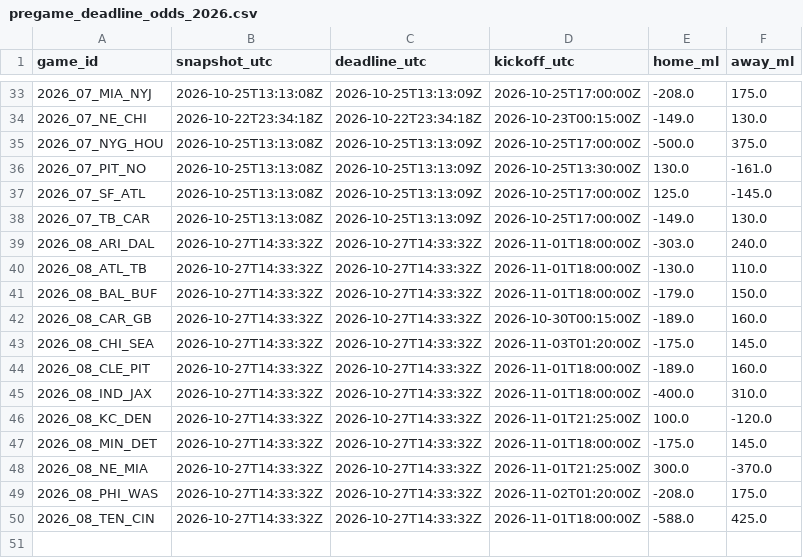
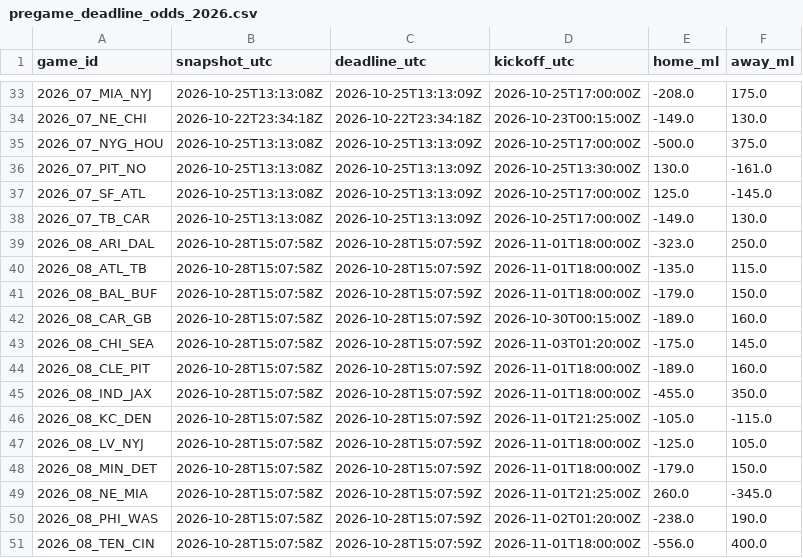
Before and after one commit to stiff25/NFL-Model, a CSV file: data/pregame_deadline_odds_2026.csv, drawn as a sheet; only a part is shown, gaps mark what is left out.

```diff
--- a/data/pregame_deadline_odds_2026.csv
+++ b/data/pregame_deadline_odds_2026.csv
@@ -38,13 +38,14 @@ game_id,snapshot_utc,deadline_utc,kickoff_utc,home_ml,away_ml
 2026_07_TB_CAR,2026-10-25T13:13:08Z,2026-10-25T13:13:09Z,2026-10-25T17:00:00Z,-149.0,130.0
-2026_08_ARI_DAL,2026-10-27T14:33:32Z,2026-10-27T14:33:32Z,2026-11-01T18:00:00Z,-303.0,240.0
-2026_08_ATL_TB,2026-10-27T14:33:32Z,2026-10-27T14:33:32Z,2026-11-01T18:00:00Z,-130.0,110.0
-2026_08_BAL_BUF,2026-10-27T14:33:32Z,2026-10-27T14:33:32Z,2026-11-01T18:00:00Z,-179.0,150.0
-2026_08_CAR_GB,2026-10-27T14:33:32Z,2026-10-27T14:33:32Z,2026-10-30T00:15:00Z,-189.0,160.0
-2026_08_CHI_SEA,2026-10-27T14:33:32Z,2026-10-27T14:33:32Z,2026-11-03T01:20:00Z,-175.0,145.0
-2026_08_CLE_PIT,2026-10-27T14:33:32Z,2026-10-27T14:33:32Z,2026-11-01T18:00:00Z,-189.0,160.0
-2026_08_IND_JAX,2026-10-27T14:33:32Z,2026-10-27T14:33:32Z,2026-11-01T18:00:00Z,-400.0,310.0
-2026_08_KC_DEN,2026-10-27T14:33:32Z,2026-10-27T14:33:32Z,2026-11-01T21:25:00Z,100.0,-120.0
-2026_08_MIN_DET,2026-10-27T14:33:32Z,2026-10-27T14:33:32Z,2026-11-01T18:00:00Z,-175.0,145.0
-2026_08_NE_MIA,2026-10-27T14:33:32Z,2026-10-27T14:33:32Z,2026-11-01T21:25:00Z,300.0,-370.0
-2026_08_PHI_WAS,2026-10-27T14:33:32Z,2026-10-27T14:33:32Z,2026-11-02T01:20:00Z,-208.0,175.0
-2026_08_TEN_CIN,2026-10-27T14:33:32Z,2026-10-27T14:33:32Z,2026-11-01T18:00:00Z,-588.0,425.0
+2026_08_ARI_DAL,2026-10-28T15:07:58Z,2026-10-28T15:07:59Z,2026-11-01T18:00:00Z,-323.0,250.0
+2026_08_ATL_TB,2026-10-28T15:07:58Z,2026-10-28T15:07:59Z,2026-11-01T18:00:00Z,-135.0,115.0
+2026_08_BAL_BUF,2026-10-28T15:07:58Z,2026-10-28T15:07:59Z,2026-11-01T18:00:00Z,-179.0,150.0
+2026_08_CAR_GB,2026-10-28T15:07:58Z,2026-10-28T15:07:59Z,2026-10-30T00:15:00Z,-189.0,160.0
+2026_08_CHI_SEA,2026-10-28T15:07:58Z,2026-10-28T15:07:59Z,2026-11-03T01:20:00Z,-175.0,145.0
+2026_08_CLE_PIT,2026-10-28T15:07:58Z,2026-10-28T15:07:59Z,2026-11-01T18:00:00Z,-189.0,160.0
+2026_08_IND_JAX,2026-10-28T15:07:58Z,2026-10-28T15:07:59Z,2026-11-01T18:00:00Z,-455.0,350.0
+2026_08_KC_DEN,2026-10-28T15:07:58Z,2026-10-28T15:07:59Z,2026-11-01T21:25:00Z,-105.0,-115.0
+2026_08_LV_NYJ,2026-10-28T15:07:58Z,2026-10-28T15:07:59Z,2026-11-01T18:00:00Z,-125.0,105.0
+2026_08_MIN_DET,2026-10-28T15:07:58Z,2026-10-28T15:07:59Z,2026-11-01T18:00:00Z,-179.0,150.0
+2026_08_NE_MIA,2026-10-28T15:07:58Z,2026-10-28T15:07:59Z,2026-11-01T21:25:00Z,260.0,-345.0
+2026_08_PHI_WAS,2026-10-28T15:07:58Z,2026-10-28T15:07:59Z,2026-11-02T01:20:00Z,-238.0,190.0
+2026_08_TEN_CIN,2026-10-28T15:07:58Z,2026-10-28T15:07:59Z,2026-11-01T18:00:00Z,-556.0,400.0
```
Also changed, not shown: 6 other files.
